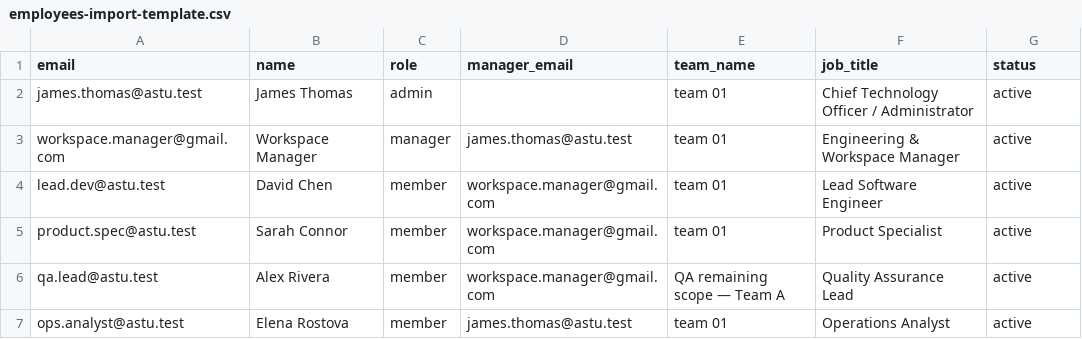
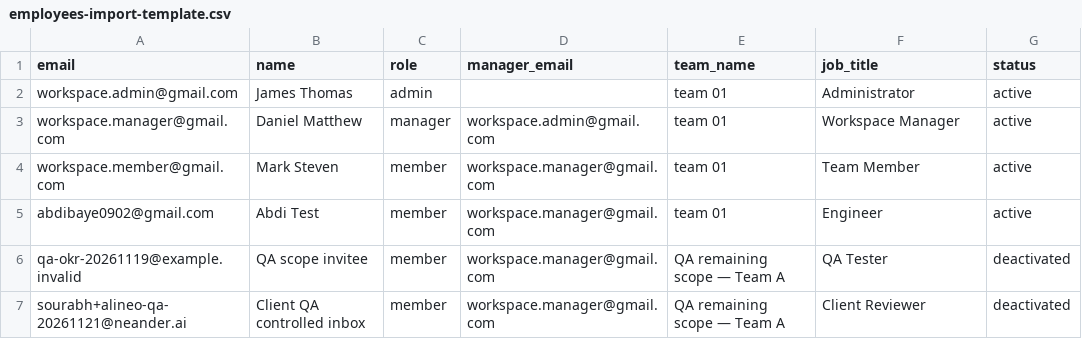
Before and after one commit to Abdibaye/okr_platform, a CSV file: docs/templates/employees-import-template.csv, drawn as a sheet.

Commit message:
docs(recovery): update staff directory and recovery data with exact live ASTU Corp user management accounts

```diff
--- a/docs/templates/employees-import-template.csv
+++ b/docs/templates/employees-import-template.csv
@@ -1,7 +1,7 @@
 email,name,role,manager_email,team_name,job_title,status
-james.thomas@astu.test,James Thomas,admin,,team 01,Chief Technology Officer / Administrator,active
-workspace.manager@gmail.com,Workspace Manager,manager,james.thomas@astu.test,team 01,Engineering & Workspace Manager,active
-lead.dev@astu.test,David Chen,member,workspace.manager@gmail.com,team 01,Lead Software Engineer,active
-product.spec@astu.test,Sarah Connor,member,workspace.manager@gmail.com,team 01,Product Specialist,active
-qa.lead@astu.test,Alex Rivera,member,workspace.manager@gmail.com,QA remaining scope — Team A,Quality Assurance Lead,active
-ops.analyst@astu.test,Elena Rostova,member,james.thomas@astu.test,team 01,Operations Analyst,active
+workspace.admin@gmail.com,James Thomas,admin,,team 01,Administrator,active
+workspace.manager@gmail.com,Daniel Matthew,manager,workspace.admin@gmail.com,team 01,Workspace Manager,active
+workspace.member@gmail.com,Mark Steven,member,workspace.manager@gmail.com,team 01,Team Member,active
+abdibaye0902@gmail.com,Abdi Test,member,workspace.manager@gmail.com,team 01,Engineer,active
+qa-okr-20261119@example.invalid,QA scope invitee,member,workspace.manager@gmail.com,QA remaining scope — Team A,QA Tester,deactivated
+sourabh+alineo-qa-20261121@neander.ai,Client QA controlled inbox,member,workspace.manager@gmail.com,QA remaining scope — Team A,Client Reviewer,deactivated
```
Also changed, not shown: 8 other files.
